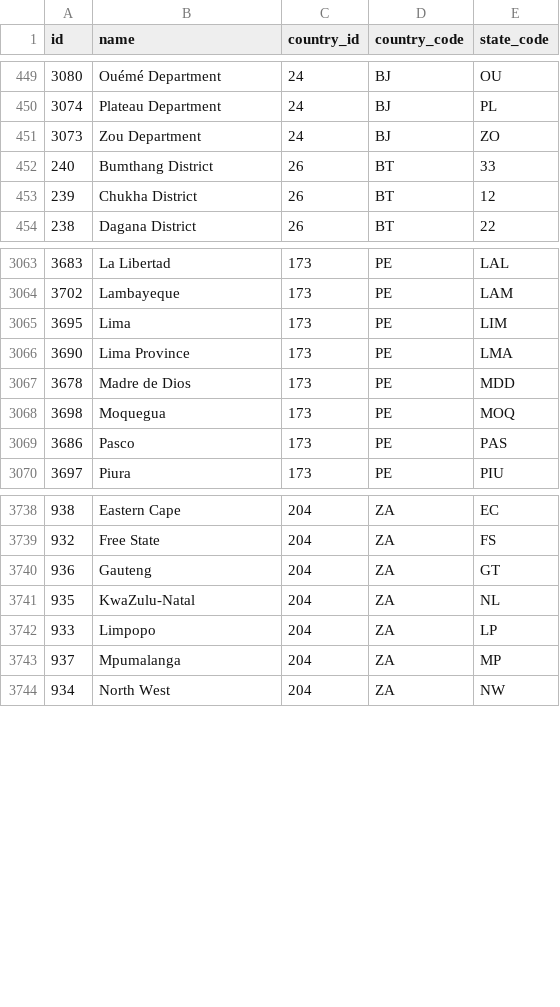
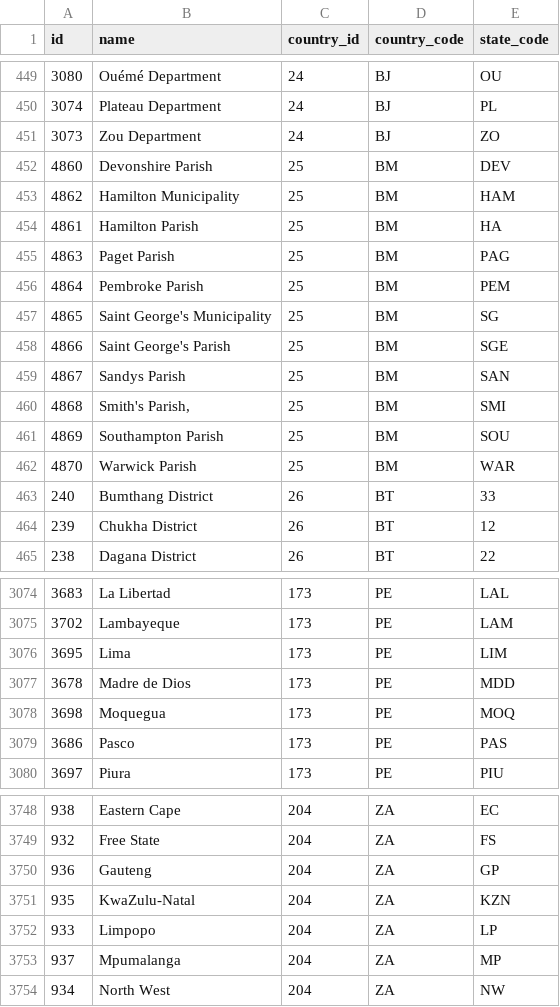
Before and after one commit to shegunio/countries-states-cities-database, a CSV file: csv/states.csv, drawn as a sheet; only a part is shown, gaps mark what is left out.

Commit message:
MERGE: PR-52-93-94 Merged All Updates (#97)
- Fix state_code for South Africa states Gauteng and Kwazulu-Natal
- added states (parishes) of Bermuda
- Lima and Lima province are the same

```diff
--- a/csv/states.csv
+++ b/csv/states.csv
@@ -451,2 +451,13 @@ id,name,country_id,country_code,state_code
 3073,"Zou Department",24,BJ,ZO
+4860,"Devonshire Parish",25,BM,DEV
+4862,"Hamilton Municipality",25,BM,HAM
+4861,"Hamilton Parish",25,BM,HA
+4863,"Paget Parish",25,BM,PAG
+4864,"Pembroke Parish",25,BM,PEM
+4865,"Saint George's Municipality",25,BM,SG
+4866,"Saint George's Parish",25,BM,SGE
+4867,"Sandys Parish",25,BM,SAN
+4868,"Smith's Parish,",25,BM,SMI
+4869,"Southampton Parish",25,BM,SOU
+4870,"Warwick Parish",25,BM,WAR
 240,"Bumthang District",26,BT,33
@@ -3065,3 +3076,2 @@ id,name,country_id,country_code,state_code
 3695,Lima,173,PE,LIM
-3690,"Lima Province",173,PE,LMA
 3678,"Madre de Dios",173,PE,MDD
@@ -3739,4 +3749,4 @@ id,name,country_id,country_code,state_code
 932,"Free State",204,ZA,FS
-936,Gauteng,204,ZA,GT
-935,KwaZulu-Natal,204,ZA,NL
+936,Gauteng,204,ZA,GP
+935,KwaZulu-Natal,204,ZA,KZN
 933,Limpopo,204,ZA,LP
```
Also changed, not shown: 23 other files.
